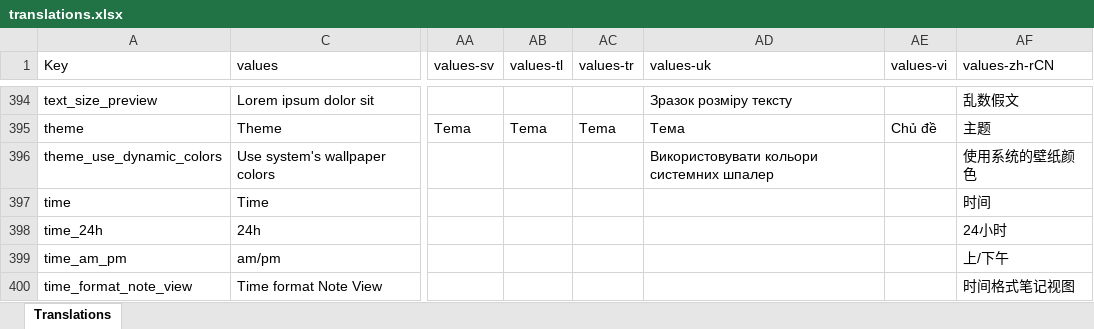
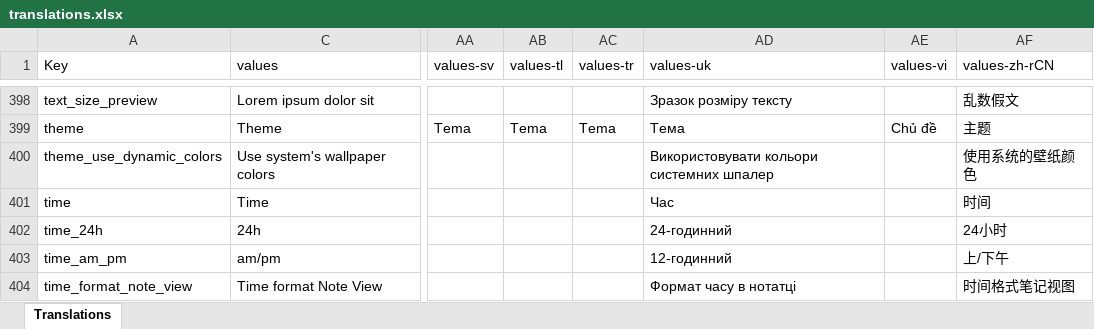
Before and after one commit to Crustack/NotallyX, an Excel workbook: app/translations.xlsx, sheet Translations, drawn as a sheet; only a part is shown, gaps mark what is left out; values as stored, in another font and other column widths than the file's, no cell formats; charts and pictures not drawn; addresses are those after the commit; the diff covers the shown part only; the diff names each change by its address in the sheet, - before the commit and + after, or states it on an @@ line.

```diff
--- a/app/translations.xlsx (sheet Translations)
+++ b/app/translations.xlsx (sheet Translations)
-AD401 (values-uk): (empty)
+AD401 (values-uk): Час
-AD402 (values-uk): (empty)
+AD402 (values-uk): 24-годинний
-AD403 (values-uk): (empty)
+AD403 (values-uk): 12-годинний
-AD404 (values-uk): (empty)
+AD404 (values-uk): Формат часу в нотатці
```
Also changed, not shown: 5 added rows, 1 removed row and 28 edited cells elsewhere in this sheet, cell formats, hidden cells, 19 other files.
